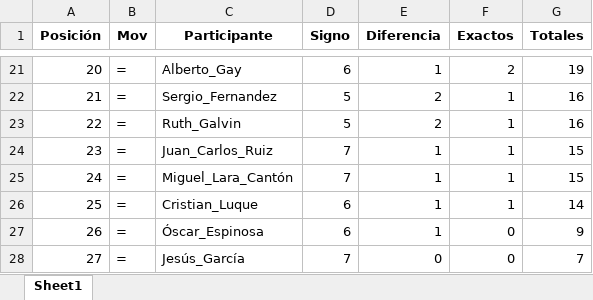
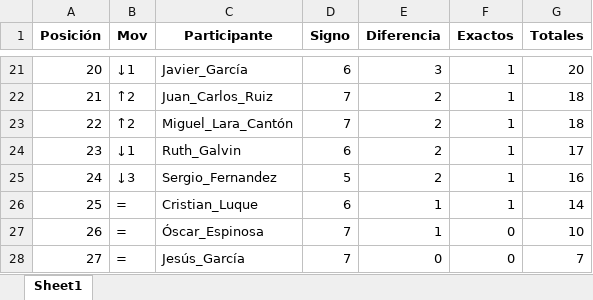
Before and after one commit to agay7/porra_mundial, an Excel workbook: clasificacion.xlsx, sheet Sheet1, drawn as a sheet; only a part is shown, gaps mark what is left out; values as stored, in another font and other column widths than the file's, no borders; the diff covers the shown part only; the diff names each change by its address in the sheet, - before the commit and + after, or states it on an @@ line.

```diff
--- a/clasificacion.xlsx (sheet Sheet1)
+++ b/clasificacion.xlsx (sheet Sheet1)
-B21 (Mov): =
+B21 (Mov): ↓1
-C21 (Participante): Alberto_Gay
+C21 (Participante): Javier_García
-E21 (Diferencia): 1
+E21 (Diferencia): 3
-F21 (Exactos): 2
+F21 (Exactos): 1
-G21 (Totales): 19
+G21 (Totales): 20
-B22:B23 (Mov): =
+B22:B23 (Mov): ↑2
-C22 (Participante): Sergio_Fernandez
+C22 (Participante): Juan_Carlos_Ruiz
-D22:D23 (Signo): 5
+D22:D23 (Signo): 7
-G22:G23 (Totales): 16
+G22:G23 (Totales): 18
-C23 (Participante): Ruth_Galvin
+C23 (Participante): Miguel_Lara_Cantón
-B24 (Mov): =
+B24 (Mov): ↓1
-C24 (Participante): Juan_Carlos_Ruiz
+C24 (Participante): Ruth_Galvin
-D24 (Signo): 7
+D24 (Signo): 6
-E24:E25 (Diferencia): 1
+E24:E25 (Diferencia): 2
-G24 (Totales): 15
+G24 (Totales): 17
-B25 (Mov): =
+B25 (Mov): ↓3
-C25 (Participante): Miguel_Lara_Cantón
+C25 (Participante): Sergio_Fernandez
-D25 (Signo): 7
+D25 (Signo): 5
-G25 (Totales): 15
+G25 (Totales): 16
-D27 (Signo): 6
+D27 (Signo): 7
-G27 (Totales): 9
+G27 (Totales): 10
```
Also changed, not shown: 65 edited cells elsewhere in this sheet, data/maestro.xlsx, 2 other files.
